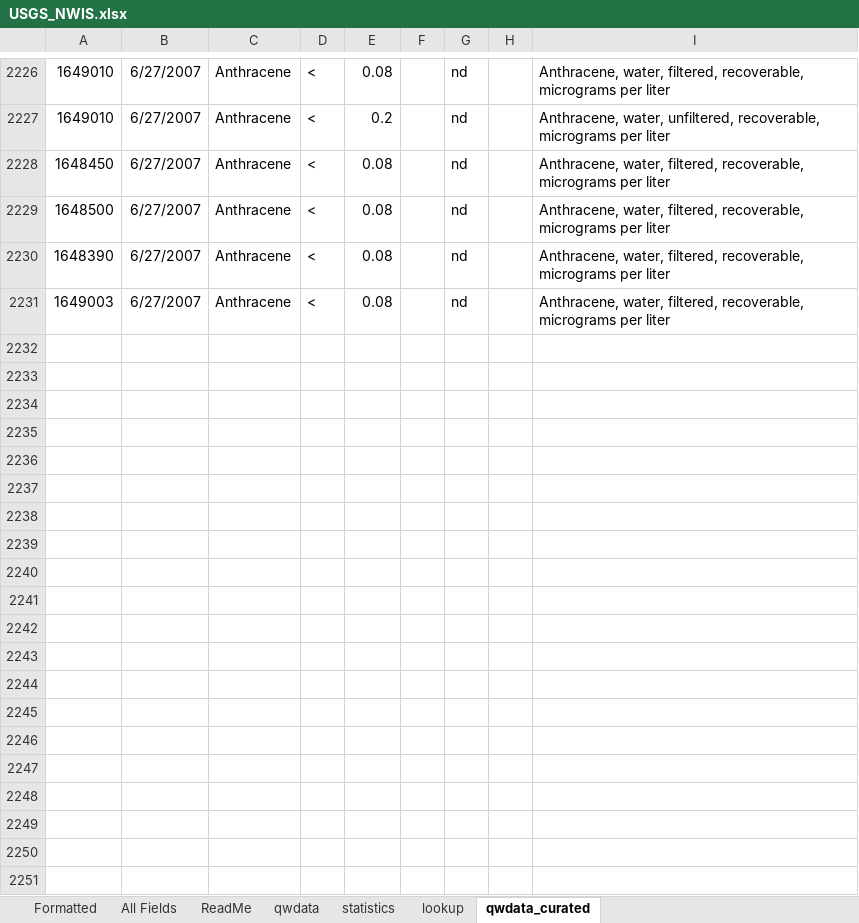
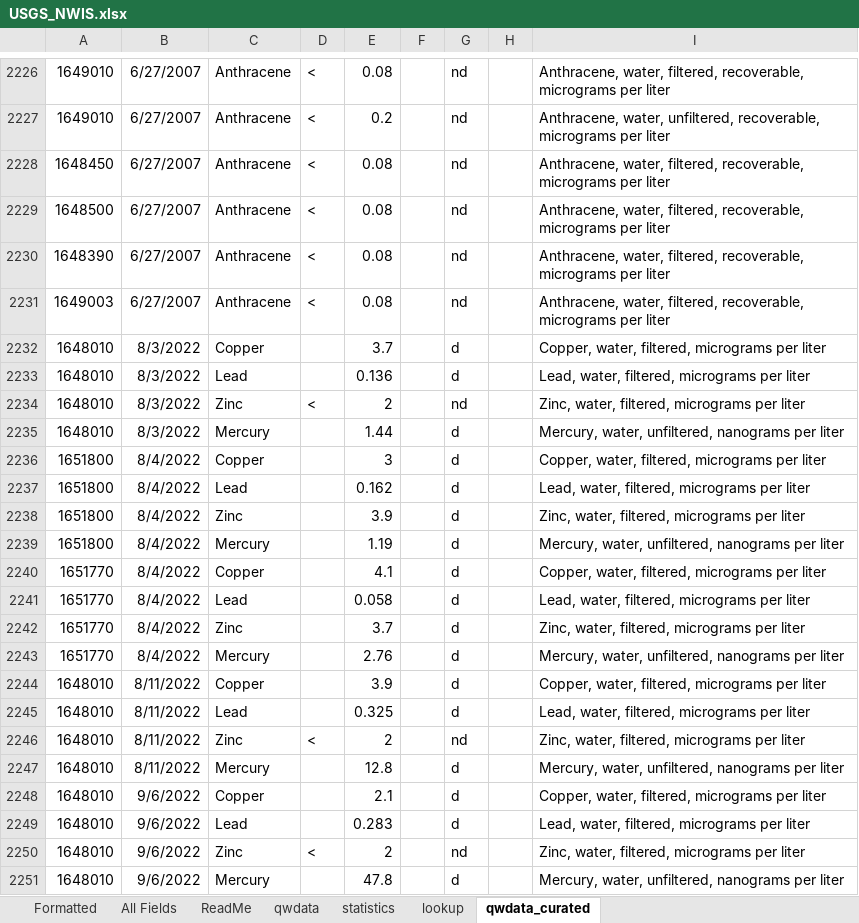
Before and after one commit to LimnoTech/IRsupportR, an Excel workbook: data-raw/formatted_data/USGS_NWIS.xlsx, sheet qwdata_curated, drawn as a sheet; only a part is shown, gaps mark what is left out; values as stored, in another font and other column widths than the file's, no borders; the diff covers the shown part only; the diff names each change by its address in the sheet, - before the commit and + after, or states it on an @@ line.

```diff
--- a/data-raw/formatted_data/USGS_NWIS.xlsx (sheet qwdata_curated)
+++ b/data-raw/formatted_data/USGS_NWIS.xlsx (sheet qwdata_curated)
+row 2232: 1648010 | 8/3/2022 | Copper |  | 3.7 |  | d |  | Copper, water, filtered, micrograms per liter
+row 2233: 1648010 | 8/3/2022 | Lead |  | 0.136 |  | d |  | Lead, water, filtered, micrograms per liter
+row 2234: 1648010 | 8/3/2022 | Zinc | < | 2 |  | nd |  | Zinc, water, filtered, micrograms per liter
+row 2235: 1648010 | 8/3/2022 | Mercury |  | 1.44 |  | d |  | Mercury, water, unfiltered, nanograms per liter
+row 2236: 1651800 | 8/4/2022 | Copper |  | 3 |  | d |  | Copper, water, filtered, micrograms per liter
+row 2237: 1651800 | 8/4/2022 | Lead |  | 0.162 |  | d |  | Lead, water, filtered, micrograms per liter
+row 2238: 1651800 | 8/4/2022 | Zinc |  | 3.9 |  | d |  | Zinc, water, filtered, micrograms per liter
+row 2239: 1651800 | 8/4/2022 | Mercury |  | 1.19 |  | d |  | Mercury, water, unfiltered, nanograms per liter
+row 2240: 1651770 | 8/4/2022 | Copper |  | 4.1 |  | d |  | Copper, water, filtered, micrograms per liter
+row 2241: 1651770 | 8/4/2022 | Lead |  | 0.058 |  | d |  | Lead, water, filtered, micrograms per liter
+row 2242: 1651770 | 8/4/2022 | Zinc |  | 3.7 |  | d |  | Zinc, water, filtered, micrograms per liter
+row 2243: 1651770 | 8/4/2022 | Mercury |  | 2.76 |  | d |  | Mercury, water, unfiltered, nanograms per liter
+row 2244: 1648010 | 8/11/2022 | Copper |  | 3.9 |  | d |  | Copper, water, filtered, micrograms per liter
+row 2245: 1648010 | 8/11/2022 | Lead |  | 0.325 |  | d |  | Lead, water, filtered, micrograms per liter
+row 2246: 1648010 | 8/11/2022 | Zinc | < | 2 |  | nd |  | Zinc, water, filtered, micrograms per liter
+row 2247: 1648010 | 8/11/2022 | Mercury |  | 12.8 |  | d |  | Mercury, water, unfiltered, nanograms per liter
+row 2248: 1648010 | 9/6/2022 | Copper |  | 2.1 |  | d |  | Copper, water, filtered, micrograms per liter
+row 2249: 1648010 | 9/6/2022 | Lead |  | 0.283 |  | d |  | Lead, water, filtered, micrograms per liter
+row 2250: 1648010 | 9/6/2022 | Zinc | < | 2 |  | nd |  | Zinc, water, filtered, micrograms per liter
+row 2251: 1648010 | 9/6/2022 | Mercury |  | 47.8 |  | d |  | Mercury, water, unfiltered, nanograms per liter
```
Also changed, not shown: 248 added rows and 1 removed row elsewhere in this sheet, sheet All Fields, sheet Formatted, sheet qwdata, sheet statistics, sheet lookup, formulas that keep their value, charts or pictures, 3 other files.
